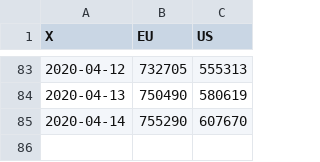
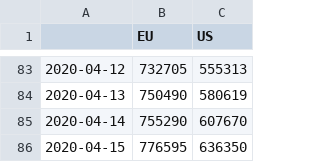
Before and after one commit to mercaderd/DashDemo, a CSV file: confirmed_data.csv, drawn as a sheet; only a part is shown, gaps mark what is left out; the diff names each change by its address in the sheet, - before the commit and + after, or states it on an @@ line.

```diff
--- a/confirmed_data.csv
+++ b/confirmed_data.csv
-A1: X
+A1: (empty)
+row 86: 2020-04-15 | 776595 | 636350
```
Also changed, not shown: 4 other files.
